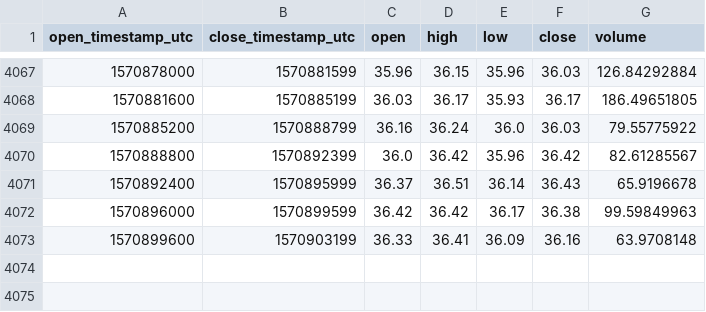
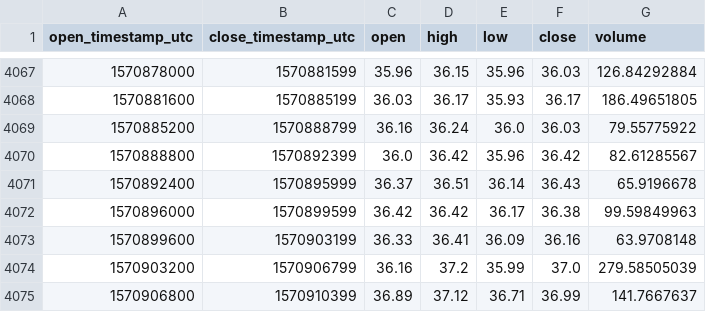
Before and after one commit to cryptobigbro/coinbasepro-ZEC-USDC, a CSV file: coinbasepro-ZEC-USDC-1h.csv, drawn as a sheet; only a part is shown, gaps mark what is left out; the diff names each change by its address in the sheet, - before the commit and + after, or states it on an @@ line.

Commit message:
Update OHLCV data.

```diff
--- a/coinbasepro-ZEC-USDC-1h.csv
+++ b/coinbasepro-ZEC-USDC-1h.csv
+row 4074: 1570903200 | 1570906799 | 36.16 | 37.2 | 35.99 | 37.0 | 279.58505039
+row 4075: 1570906800 | 1570910399 | 36.89 | 37.12 | 36.71 | 36.99 | 141.7667637
```
